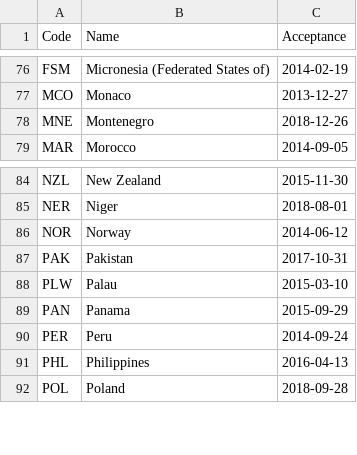
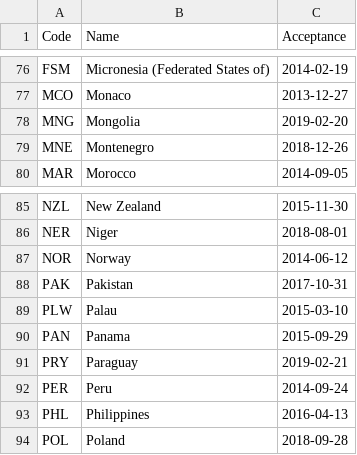
Before and after one commit to openclimatedata/doha-amendment-entry-into-force, a CSV file: data/doha-amendment.csv, drawn as a sheet; only a part is shown, gaps mark what is left out.

Commit message:
Update with Mongolia and Paraguay

```diff
--- a/data/doha-amendment.csv
+++ b/data/doha-amendment.csv
@@ -77,2 +77,3 @@ FSM,Micronesia (Federated States of),2014-02-19
 MCO,Monaco,2013-12-27
+MNG,Mongolia,2019-02-20
 MNE,Montenegro,2018-12-26
@@ -89,2 +90,3 @@ PLW,Palau,2015-03-10
 PAN,Panama,2015-09-29
+PRY,Paraguay,2019-02-21
 PER,Peru,2014-09-24
```
